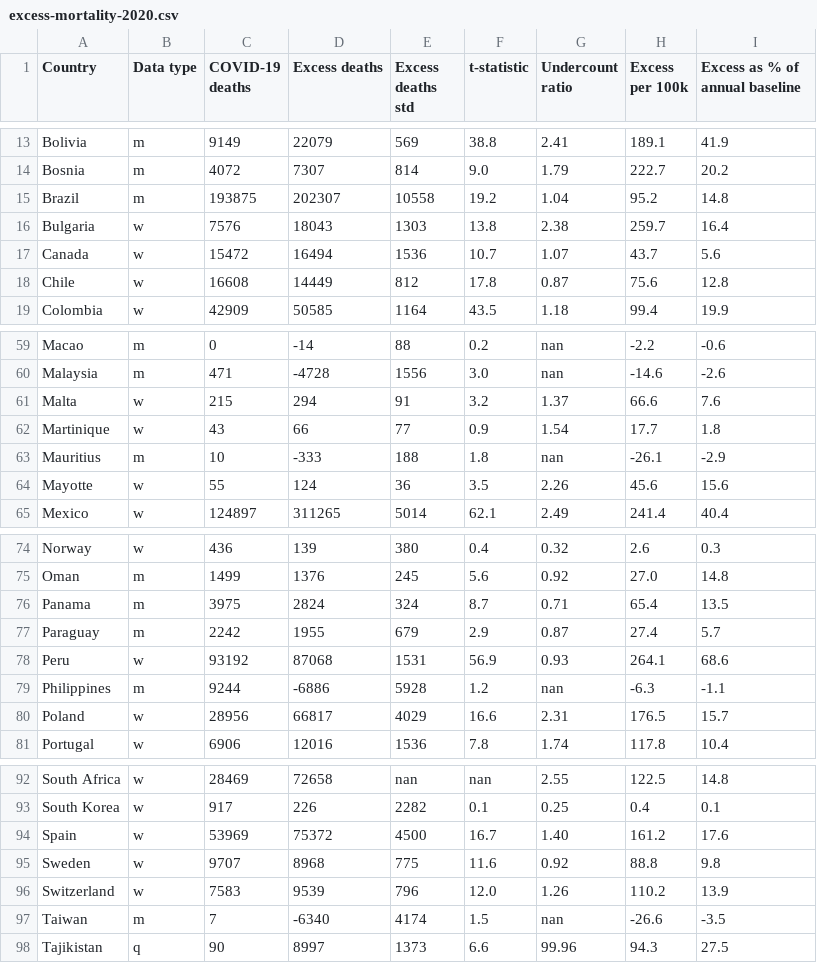
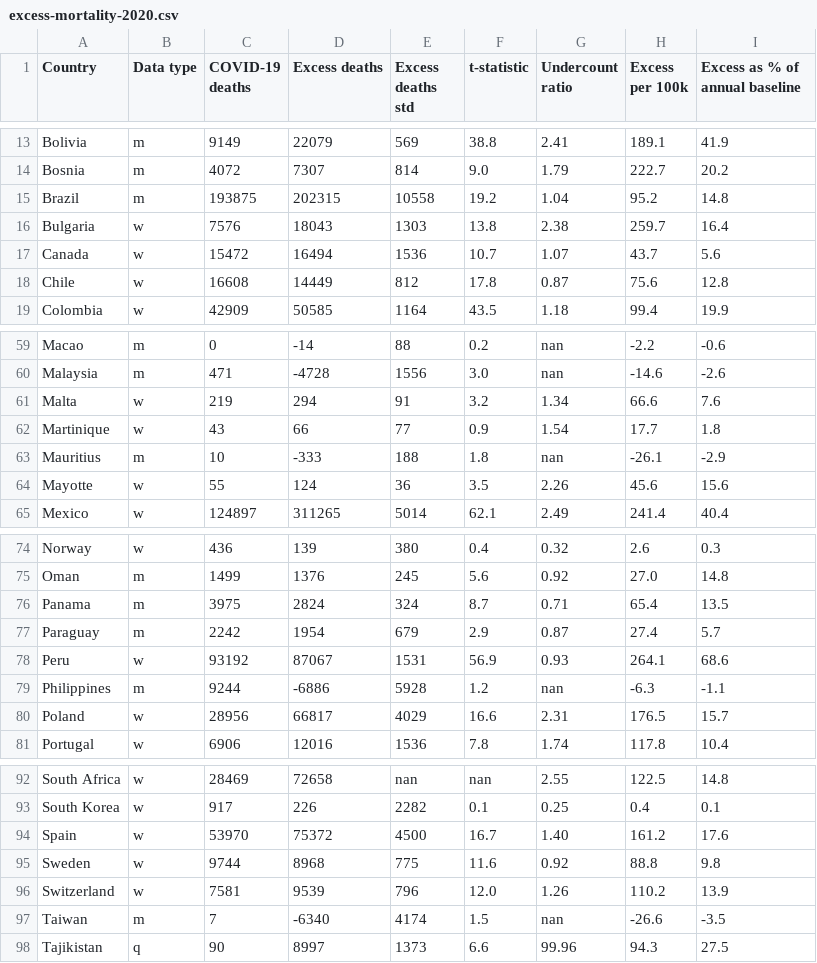
Before and after one commit to dkobak/excess-mortality, a CSV file: excess-mortality-2020.csv, drawn as a sheet; only a part is shown, gaps mark what is left out.

```diff
--- a/excess-mortality-2020.csv
+++ b/excess-mortality-2020.csv
@@ -14,3 +14,3 @@ Bolivia,m,9149,22079,569,38.8,2.41,189.1,41.9
 Bosnia,m,4072,7307,814,9.0,1.79,222.7,20.2
-Brazil,m,193875,202307,10558,19.2,1.04,95.2,14.8
+Brazil,m,193875,202315,10558,19.2,1.04,95.2,14.8
 Bulgaria,w,7576,18043,1303,13.8,2.38,259.7,16.4
@@ -60,3 +60,3 @@ Macao,m,0,-14,88,0.2,nan,-2.2,-0.6
 Malaysia,m,471,-4728,1556,3.0,nan,-14.6,-2.6
-Malta,w,215,294,91,3.2,1.37,66.6,7.6
+Malta,w,219,294,91,3.2,1.34,66.6,7.6
 Martinique,w,43,66,77,0.9,1.54,17.7,1.8
@@ -76,4 +76,4 @@ Oman,m,1499,1376,245,5.6,0.92,27.0,14.8
 Panama,m,3975,2824,324,8.7,0.71,65.4,13.5
-Paraguay,m,2242,1955,679,2.9,0.87,27.4,5.7
-Peru,w,93192,87068,1531,56.9,0.93,264.1,68.6
+Paraguay,m,2242,1954,679,2.9,0.87,27.4,5.7
+Peru,w,93192,87067,1531,56.9,0.93,264.1,68.6
 Philippines,m,9244,-6886,5928,1.2,nan,-6.3,-1.1
@@ -93,5 +93,5 @@ South Africa,w,28469,72658,nan,nan,2.55,122.5,14.8
 South Korea,w,917,226,2282,0.1,0.25,0.4,0.1
-Spain,w,53969,75372,4500,16.7,1.40,161.2,17.6
-Sweden,w,9707,8968,775,11.6,0.92,88.8,9.8
-Switzerland,w,7583,9539,796,12.0,1.26,110.2,13.9
+Spain,w,53970,75372,4500,16.7,1.40,161.2,17.6
+Sweden,w,9744,8968,775,11.6,0.92,88.8,9.8
+Switzerland,w,7581,9539,796,12.0,1.26,110.2,13.9
 Taiwan,m,7,-6340,4174,1.5,nan,-26.6,-3.5
```
Also changed, not shown: excess-mortality-timeseries.csv, excess-mortality.csv, 17 other files.
